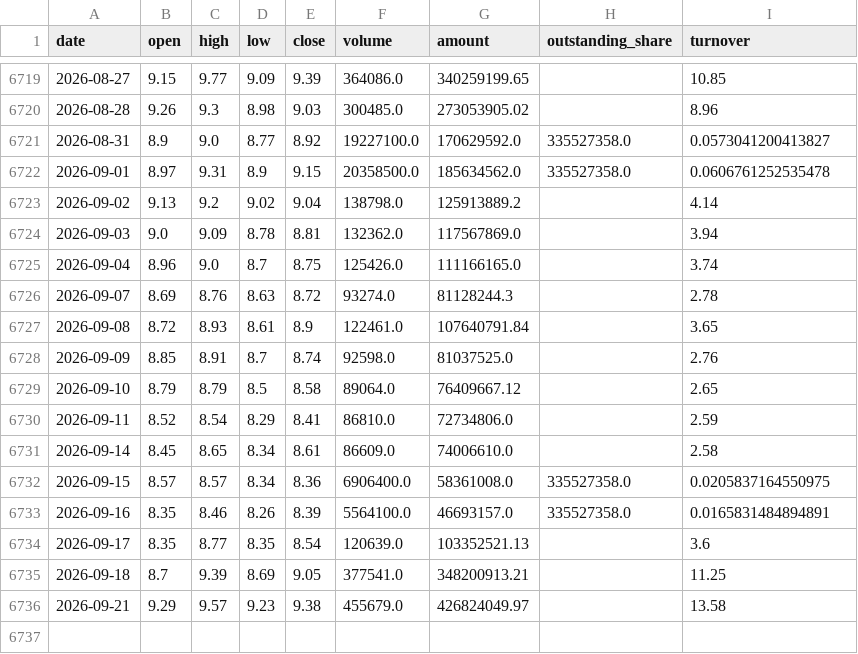
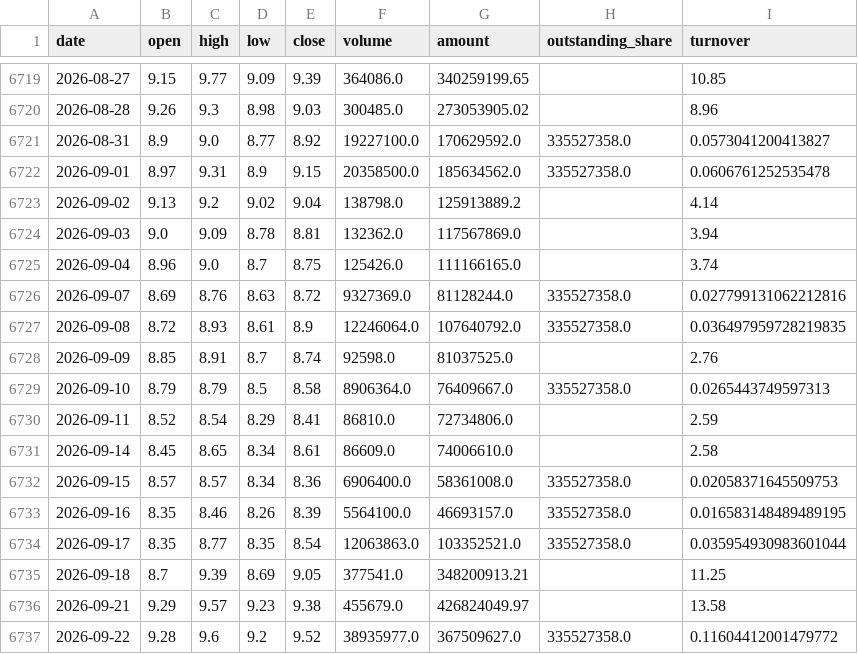
Before and after one commit to zhouyy858/BRJY_optimized, a CSV file: data/sz000710_daily_qfq.csv, drawn as a sheet; only a part is shown, gaps mark what is left out.

```diff
--- a/data/sz000710_daily_qfq.csv
+++ b/data/sz000710_daily_qfq.csv
@@ -6725,12 +6725,13 @@
 2026-09-04,8.96,9.0,8.7,8.75,125426.0,111166165.0,,3.74
-2026-09-07,8.69,8.76,8.63,8.72,93274.0,81128244.3,,2.78
-2026-09-08,8.72,8.93,8.61,8.9,122461.0,107640791.84,,3.65
+2026-09-07,8.69,8.76,8.63,8.72,9327369.0,81128244.0,335527358.0,0.027799131062212816
+2026-09-08,8.72,8.93,8.61,8.9,12246064.0,107640792.0,335527358.0,0.036497959728219835
 2026-09-09,8.85,8.91,8.7,8.74,92598.0,81037525.0,,2.76
-2026-09-10,8.79,8.79,8.5,8.58,89064.0,76409667.12,,2.65
+2026-09-10,8.79,8.79,8.5,8.58,8906364.0,76409667.0,335527358.0,0.0265443749597313
 2026-09-11,8.52,8.54,8.29,8.41,86810.0,72734806.0,,2.59
 2026-09-14,8.45,8.65,8.34,8.61,86609.0,74006610.0,,2.58
-2026-09-15,8.57,8.57,8.34,8.36,6906400.0,58361008.0,335527358.0,0.0205837164550975
-2026-09-16,8.35,8.46,8.26,8.39,5564100.0,46693157.0,335527358.0,0.0165831484894891
-2026-09-17,8.35,8.77,8.35,8.54,120639.0,103352521.13,,3.6
+2026-09-15,8.57,8.57,8.34,8.36,6906400.0,58361008.0,335527358.0,0.02058371645509753
+2026-09-16,8.35,8.46,8.26,8.39,5564100.0,46693157.0,335527358.0,0.016583148489489195
+2026-09-17,8.35,8.77,8.35,8.54,12063863.0,103352521.0,335527358.0,0.035954930983601044
 2026-09-18,8.7,9.39,8.69,9.05,377541.0,348200913.21,,11.25
 2026-09-21,9.29,9.57,9.23,9.38,455679.0,426824049.97,,13.58
+2026-09-22,9.28,9.6,9.2,9.52,38935977.0,367509627.0,335527358.0,0.11604412001479772
```
Also changed, not shown: data/sh000001_daily.csv, data/signal_log.csv, 5 other files.
